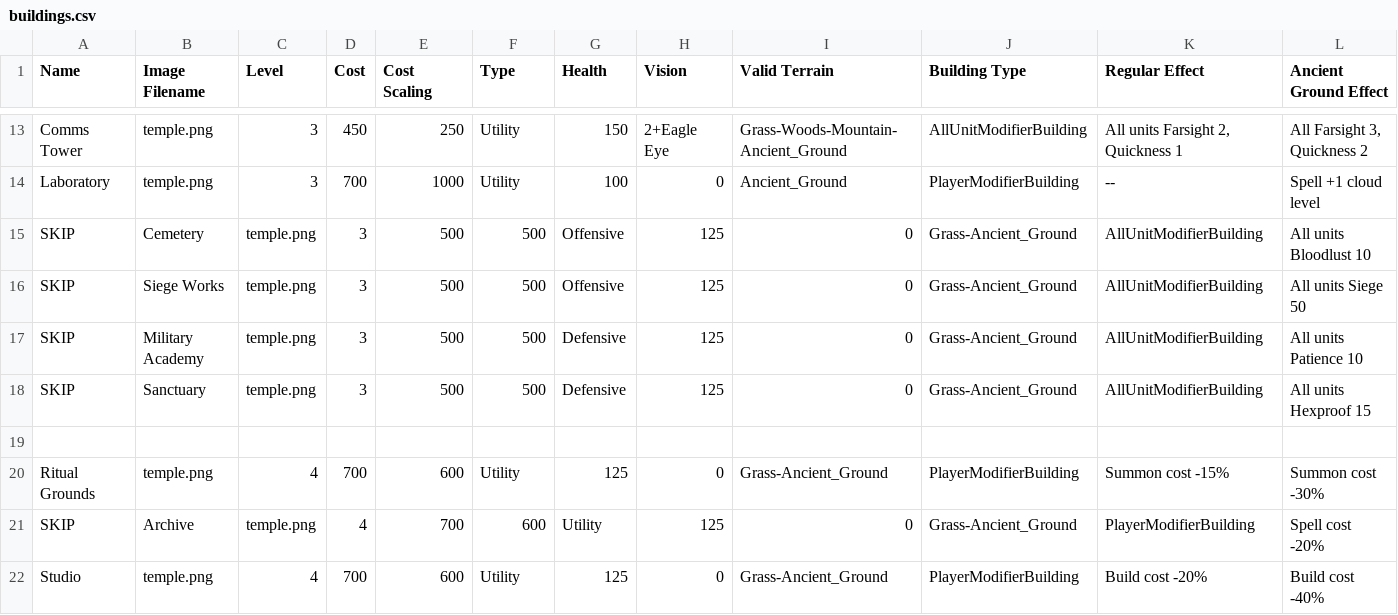
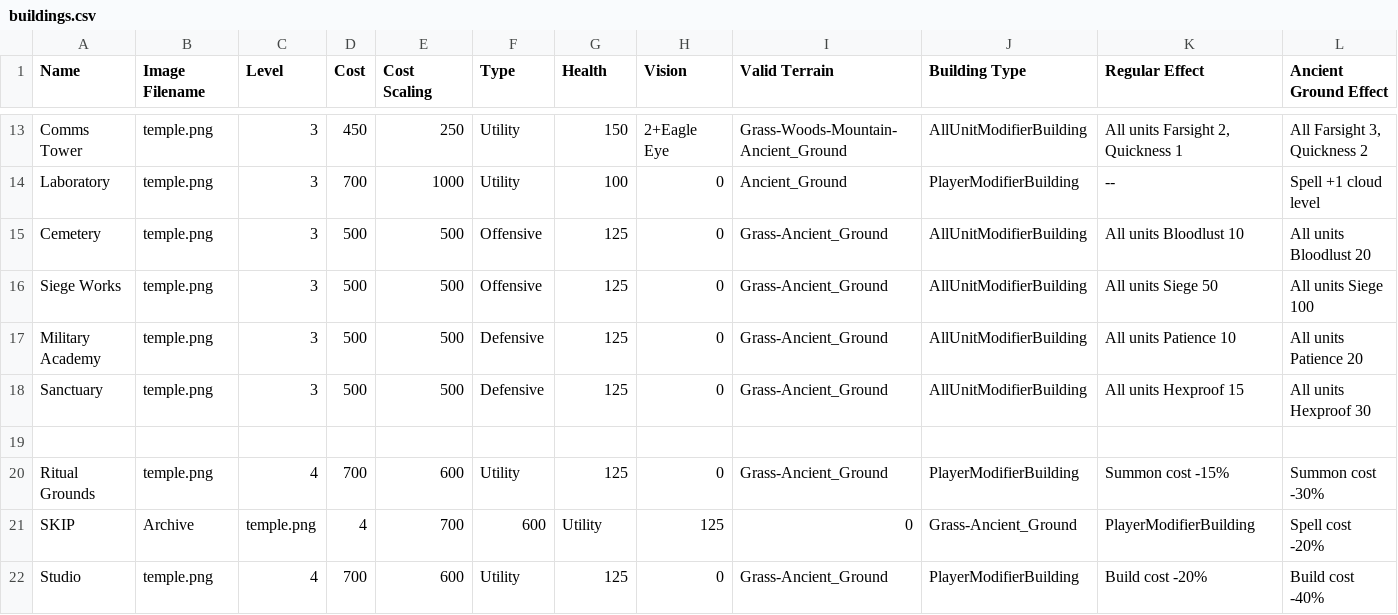
Before and after one commit to Mshnik/Fina, a CSV file: game/units/buildings.csv, drawn as a sheet; only a part is shown, gaps mark what is left out; removed rows and columns are numbered as before the commit, all else as after; rows hold the shown columns only; the diff names each change by its address in the sheet, - before the commit and + after, or states it on an @@ line.

Commit message:
Populate level 3 modifier buildings and add back into the game

```diff
--- a/game/units/buildings.csv
+++ b/game/units/buildings.csv
-row 15: SKIP | Cemetery | temple.png | 3 | 500 | 500 | Offensive | 125 | 0 | Grass-Ancient_Ground | AllUnitModifierBuilding | All units Bloodlust 10
-row 16: SKIP | Siege Works | temple.png | 3 | 500 | 500 | Offensive | 125 | 0 | Grass-Ancient_Ground | AllUnitModifierBuilding | All units Siege 50
-row 17: SKIP | Military Academy | temple.png | 3 | 500 | 500 | Defensive | 125 | 0 | Grass-Ancient_Ground | AllUnitModifierBuilding | All units Patience 10
-row 18: SKIP | Sanctuary | temple.png | 3 | 500 | 500 | Defensive | 125 | 0 | Grass-Ancient_Ground | AllUnitModifierBuilding | All units Hexproof 15
+row 15: Cemetery | temple.png | 3 | 500 | 500 | Offensive | 125 | 0 | Grass-Ancient_Ground | AllUnitModifierBuilding | All units Bloodlust 10 | All units Bloodlust 20
+row 16: Siege Works | temple.png | 3 | 500 | 500 | Offensive | 125 | 0 | Grass-Ancient_Ground | AllUnitModifierBuilding | All units Siege 50 | All units Siege 100
+row 17: Military Academy | temple.png | 3 | 500 | 500 | Defensive | 125 | 0 | Grass-Ancient_Ground | AllUnitModifierBuilding | All units Patience 10 | All units Patience 20
+row 18: Sanctuary | temple.png | 3 | 500 | 500 | Defensive | 125 | 0 | Grass-Ancient_Ground | AllUnitModifierBuilding | All units Hexproof 15 | All units Hexproof 30
```
Also changed, not shown: 2 other files.
